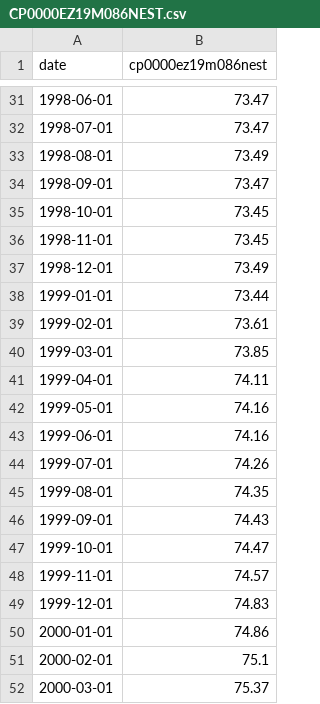
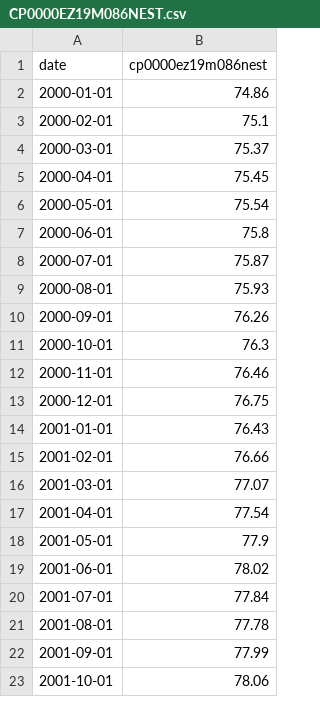
Before and after one commit to codejoncode/congenial-fortnight, a CSV file: data/CP0000EZ19M086NEST.csv, drawn as a sheet; only a part is shown, gaps mark what is left out; the shorter side is filled out with more unchanged rows; the diff covers the shown part only.

```diff
--- a/data/CP0000EZ19M086NEST.csv
+++ b/data/CP0000EZ19M086NEST.csv
@@ -31,20 +2 @@ date,cp0000ez19m086nest
-1998-06-01,73.47
-1998-07-01,73.47
-1998-08-01,73.49
-1998-09-01,73.47
-1998-10-01,73.45
-1998-11-01,73.45
-1998-12-01,73.49
-1999-01-01,73.44
-1999-02-01,73.61
-1999-03-01,73.85
-1999-04-01,74.11
-1999-05-01,74.16
-1999-06-01,74.16
-1999-07-01,74.26
-1999-08-01,74.35
-1999-09-01,74.43
-1999-10-01,74.47
-1999-11-01,74.57
-1999-12-01,74.83
 2000-01-01,74.86
```
Also changed, not shown: 29 removed rows elsewhere in this file, data/BOPGSTB.csv, data/DEXUSEU.csv, 32 other files.
